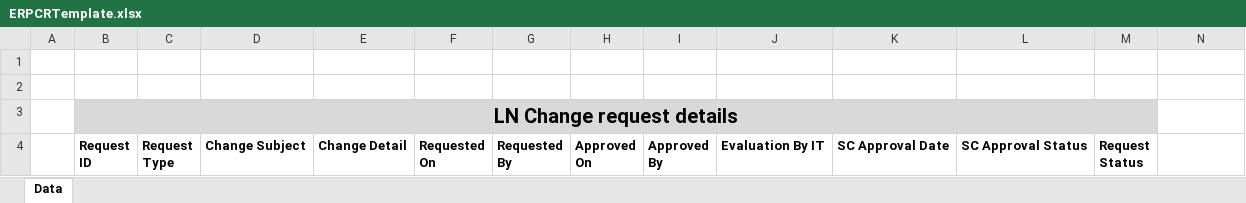
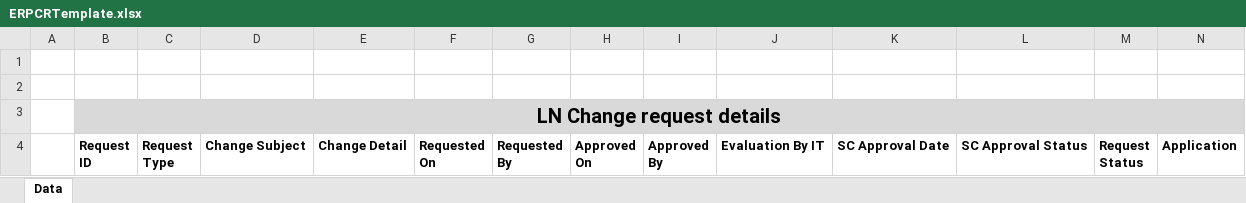
Before and after one commit to Isgec/WebERP1, an Excel workbook: App_Templates/ERPCRTemplate.xlsx, sheet Data, drawn as a sheet; values as stored, in another font and other column widths than the file's, no borders; the diff names each change by its address in the sheet, - before the commit and + after, or states it on an @@ line.

```diff
--- a/App_Templates/ERPCRTemplate.xlsx (sheet Data)
+++ b/App_Templates/ERPCRTemplate.xlsx (sheet Data)
-B3:M3 merged
+B3:N3 merged
-N3 fill: none
+N3 fill: #D9D9D9
-N4: (empty)
+N4: Application
```
Also changed, not shown: App_Templates/DCRReportTemplate.xlsx, App_Templates/ProductivityReportTemplate.xlsx, 56 other files.
